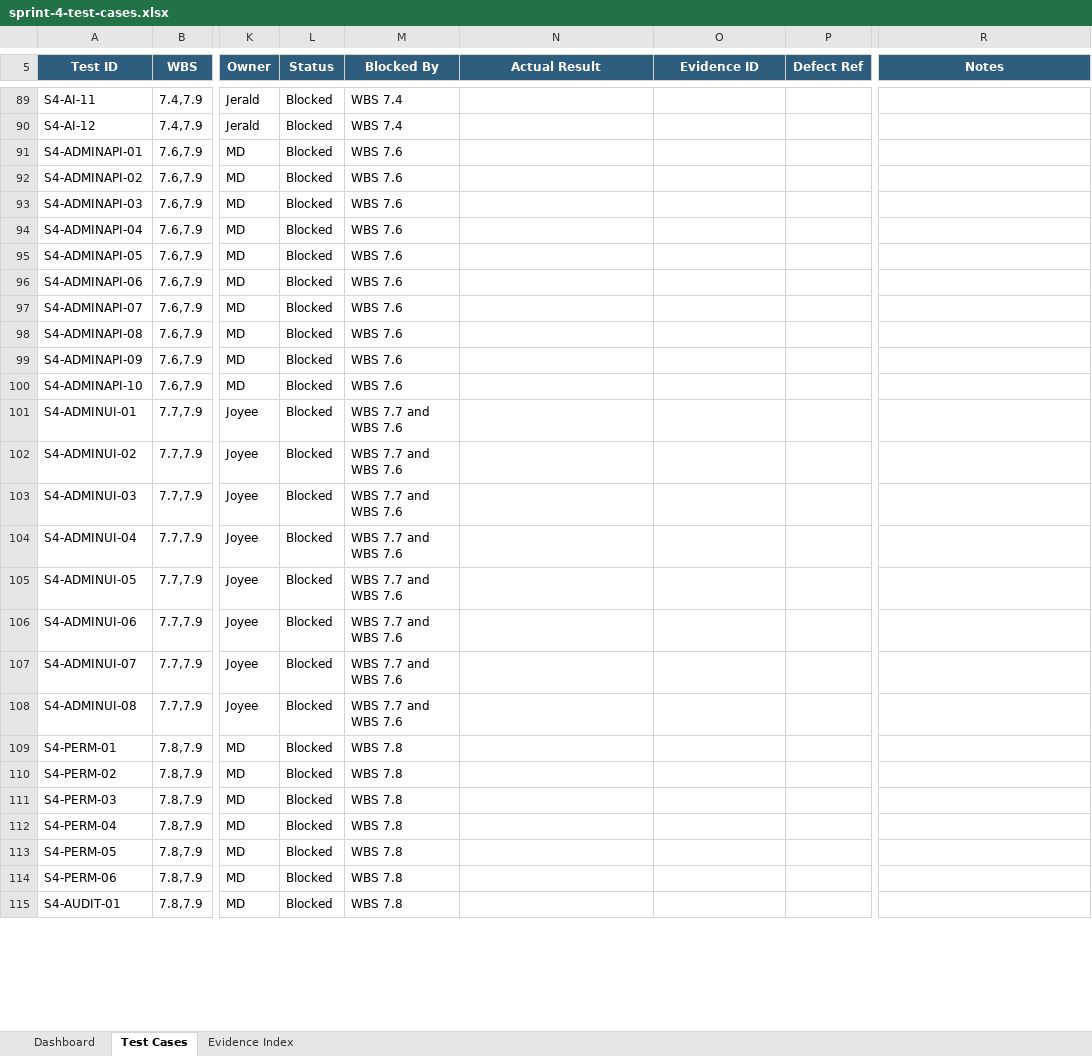
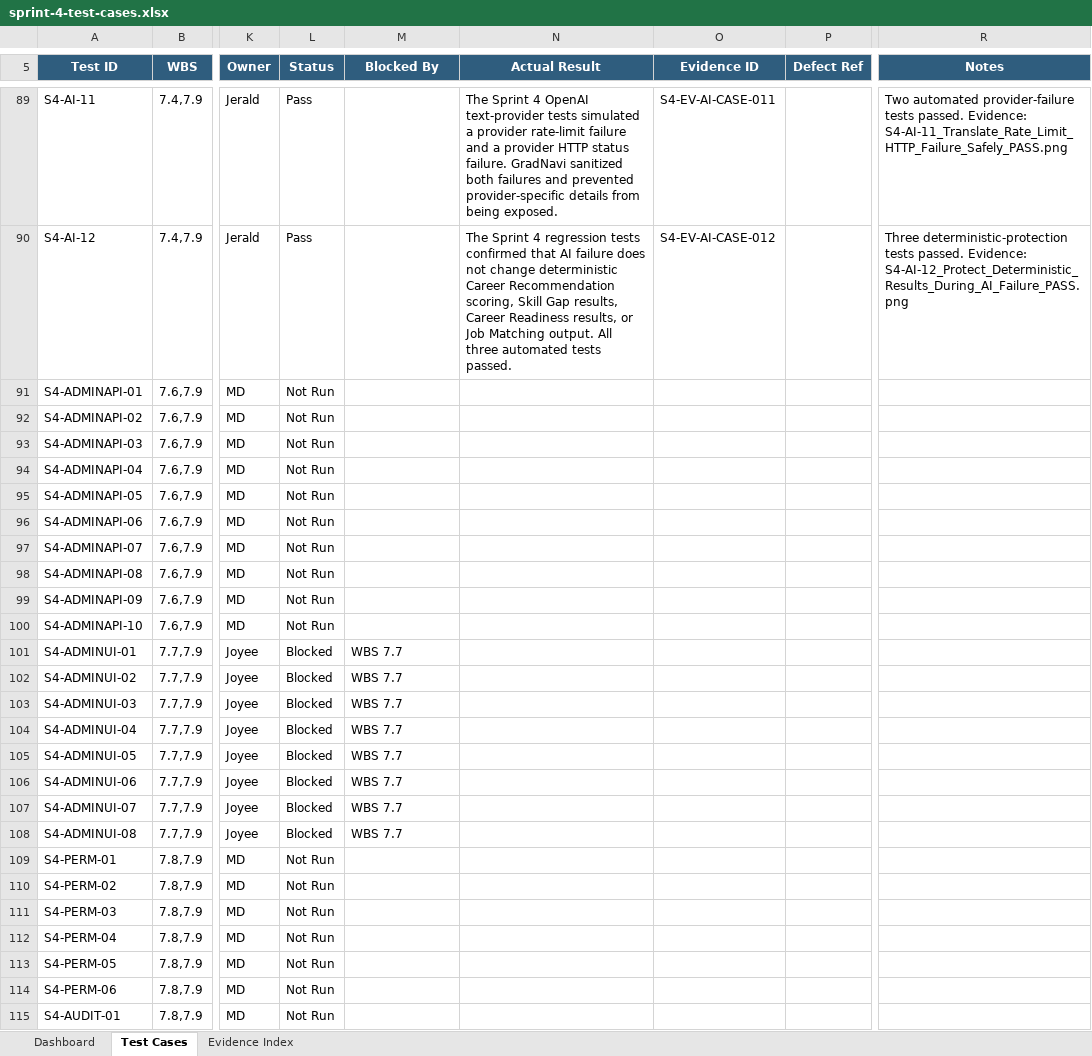
Before and after one commit to JeraldBucud/GradNavi, an Excel workbook: docs/testing/sprint-4-test-cases.xlsx, sheet Test Cases, drawn as a sheet; only a part is shown, gaps mark what is left out; values as stored, in another font and other column widths than the file's, no borders; conditional formats and table styles not drawn; the diff covers the shown part only; the diff names each change by its address in the sheet, - before the commit and + after, or states it on an @@ line.

Commit message:
test: add Sprint 4 WIP execution evidence

```diff
--- a/docs/testing/sprint-4-test-cases.xlsx (sheet Test Cases)
+++ b/docs/testing/sprint-4-test-cases.xlsx (sheet Test Cases)
-L89:L90 (Status): Blocked
+L89:L90 (Status): Pass
-M89:M90 (Blocked By): WBS 7.4
+M89:M90 (Blocked By): (empty)
-N89 (Actual Result): (empty)
+N89 (Actual Result): The Sprint 4 OpenAI text-provider tests simulated a provider rate-limit failure and a provider HTTP status failure. GradNavi sanitized both failures and prevented provider-specific details from being exposed.
-O89 (Evidence ID): (empty)
+O89 (Evidence ID): S4-EV-AI-CASE-011
-R89 (Notes): (empty)
+R89 (Notes): Two automated provider-failure tests passed. Evidence: S4-AI-11_Translate_Rate_Limit_HTTP_Failure_Safely_PASS.png
-N90 (Actual Result): (empty)
+N90 (Actual Result): The Sprint 4 regression tests confirmed that AI failure does not change deterministic Career Recommendation scoring, Skill Gap results, Career Readiness results, or Job Matching output. All three automated tests passed.
-O90 (Evidence ID): (empty)
+O90 (Evidence ID): S4-EV-AI-CASE-012
-R90 (Notes): (empty)
+R90 (Notes): Three deterministic-protection tests passed. Evidence: S4-AI-12_Protect_Deterministic_Results_During_AI_Failure_PASS.png
-L91:L100 (Status): Blocked
+L91:L100 (Status): Not Run
-M91:M100 (Blocked By): WBS 7.6
+M91:M100 (Blocked By): (empty)
-M101:M108 (Blocked By): WBS 7.7 and WBS 7.6
+M101:M108 (Blocked By): WBS 7.7
-L109:L115 (Status): Blocked
+L109:L115 (Status): Not Run
-M109:M115 (Blocked By): WBS 7.8
+M109:M115 (Blocked By): (empty)
```
Also changed, not shown: 195 edited cells elsewhere in this sheet, sheet Evidence Index, sheet Dashboard, formulas that keep their value, charts or pictures, 51 other files.
